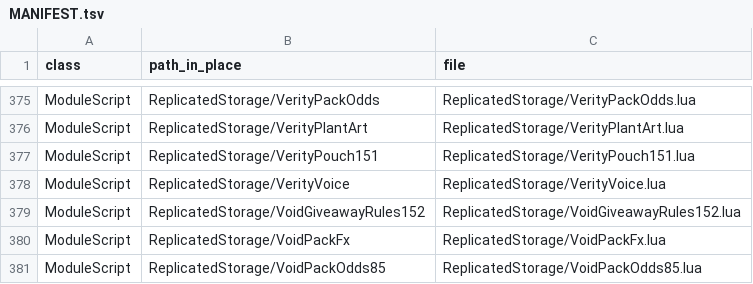
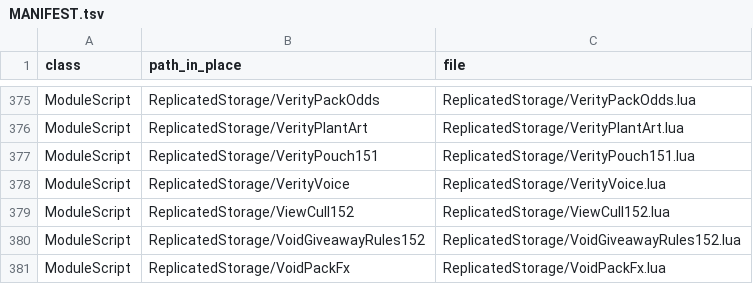
Before and after one commit to vbd4j4tt9s-alt/tmz, a TSV file: src/MANIFEST.tsv, drawn as a sheet; only a part is shown, gaps mark what is left out; the shorter side is filled out with more unchanged rows; the diff names each change by its address in the sheet, - before the commit and + after, or states it on an @@ line.

```diff
--- a/src/MANIFEST.tsv
+++ b/src/MANIFEST.tsv
+row 379: ModuleScript | ReplicatedStorage/ViewCull152 | ReplicatedStorage/ViewCull152.lua
```
Also changed, not shown: 4 other files.
